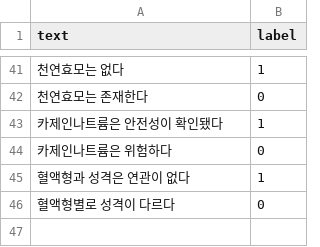
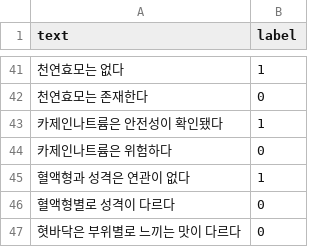
Before and after one commit to HelenHyeon/pseudo_science, a TSV file: similar_science_data.tsv, drawn as a sheet; only a part is shown, gaps mark what is left out; the diff names each change by its address in the sheet, - before the commit and + after, or states it on an @@ line.

```diff
--- a/similar_science_data.tsv
+++ b/similar_science_data.tsv
+row 47: 혓바닥은 부위별로 느끼는 맛이 다르다 | 0
```
